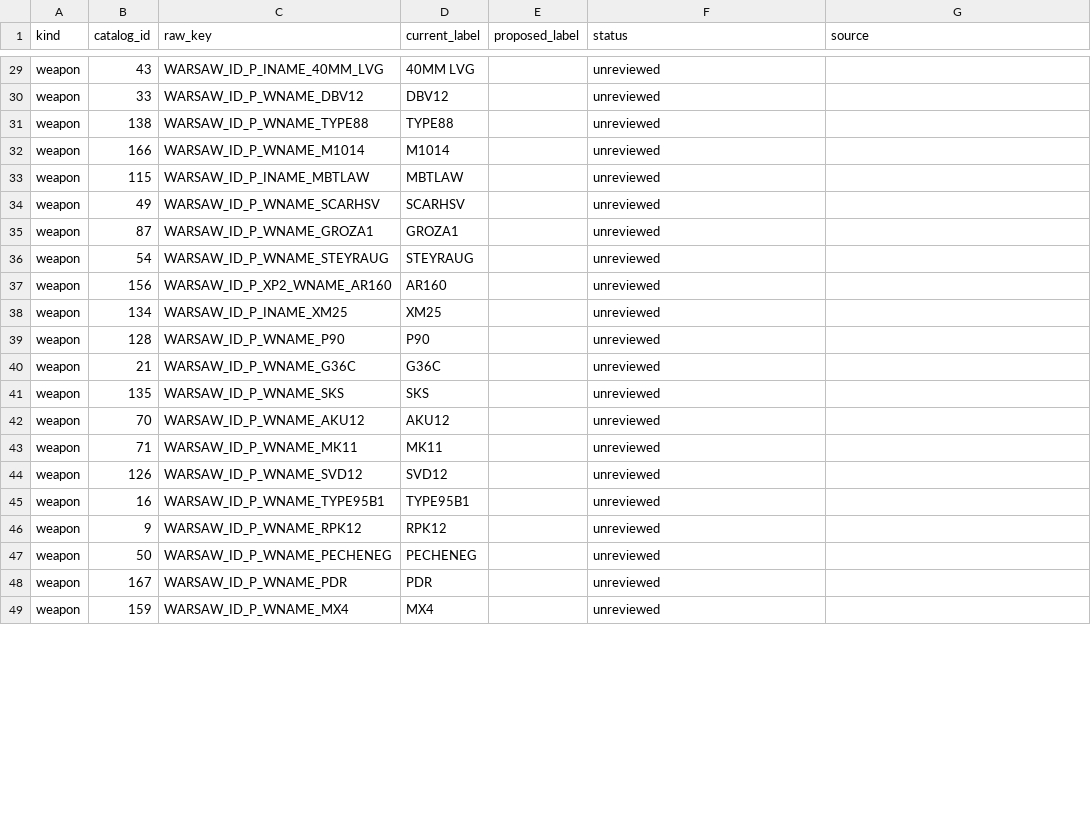
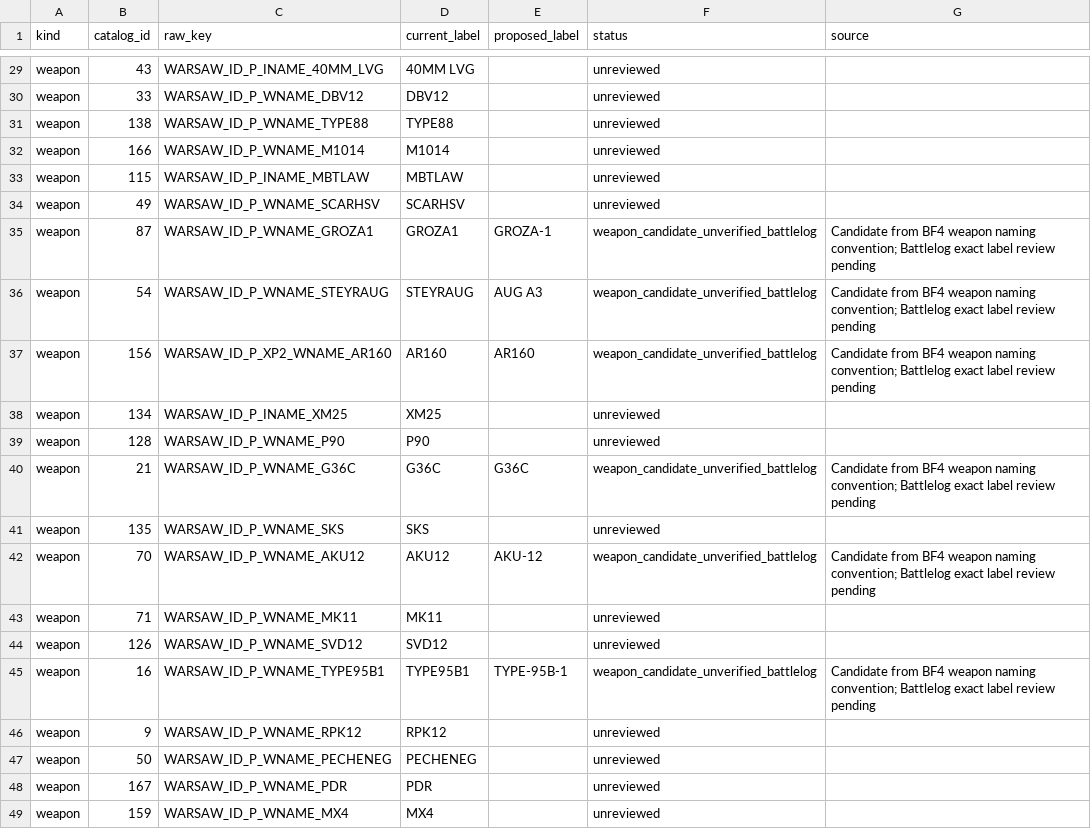
Before and after one commit to mauirixxx/BF4-Player-Stats, a CSV file: docs/catalog/equipment-name-inventory.csv, drawn as a sheet; only a part is shown, gaps mark what is left out; the diff covers the shown part only.

Commit message:
docs: audit 31 assault rifle and carbine labels; record vehicle sign-off

```diff
--- a/docs/catalog/equipment-name-inventory.csv
+++ b/docs/catalog/equipment-name-inventory.csv
@@ -34,13 +34,13 @@ weapon,115,WARSAW_ID_P_INAME_MBTLAW,MBTLAW,,unreviewed,
 weapon,49,WARSAW_ID_P_WNAME_SCARHSV,SCARHSV,,unreviewed,
-weapon,87,WARSAW_ID_P_WNAME_GROZA1,GROZA1,,unreviewed,
-weapon,54,WARSAW_ID_P_WNAME_STEYRAUG,STEYRAUG,,unreviewed,
-weapon,156,WARSAW_ID_P_XP2_WNAME_AR160,AR160,,unreviewed,
+weapon,87,WARSAW_ID_P_WNAME_GROZA1,GROZA1,GROZA-1,weapon_candidate_unverified_battlelog,Candidate from BF4 weapon naming convention; Battlelog exact label review pending
+weapon,54,WARSAW_ID_P_WNAME_STEYRAUG,STEYRAUG,AUG A3,weapon_candidate_unverified_battlelog,Candidate from BF4 weapon naming convention; Battlelog exact label review pending
+weapon,156,WARSAW_ID_P_XP2_WNAME_AR160,AR160,AR160,weapon_candidate_unverified_battlelog,Candidate from BF4 weapon naming convention; Battlelog exact label review pending
 weapon,134,WARSAW_ID_P_INAME_XM25,XM25,,unreviewed,
 weapon,128,WARSAW_ID_P_WNAME_P90,P90,,unreviewed,
-weapon,21,WARSAW_ID_P_WNAME_G36C,G36C,,unreviewed,
+weapon,21,WARSAW_ID_P_WNAME_G36C,G36C,G36C,weapon_candidate_unverified_battlelog,Candidate from BF4 weapon naming convention; Battlelog exact label review pending
 weapon,135,WARSAW_ID_P_WNAME_SKS,SKS,,unreviewed,
-weapon,70,WARSAW_ID_P_WNAME_AKU12,AKU12,,unreviewed,
+weapon,70,WARSAW_ID_P_WNAME_AKU12,AKU12,AKU-12,weapon_candidate_unverified_battlelog,Candidate from BF4 weapon naming convention; Battlelog exact label review pending
 weapon,71,WARSAW_ID_P_WNAME_MK11,MK11,,unreviewed,
 weapon,126,WARSAW_ID_P_WNAME_SVD12,SVD12,,unreviewed,
-weapon,16,WARSAW_ID_P_WNAME_TYPE95B1,TYPE95B1,,unreviewed,
+weapon,16,WARSAW_ID_P_WNAME_TYPE95B1,TYPE95B1,TYPE-95B-1,weapon_candidate_unverified_battlelog,Candidate from BF4 weapon naming convention; Battlelog exact label review pending
 weapon,9,WARSAW_ID_P_WNAME_RPK12,RPK12,,unreviewed,
```
Also changed, not shown: 75 edited cells elsewhere in this file, 1 other file.
